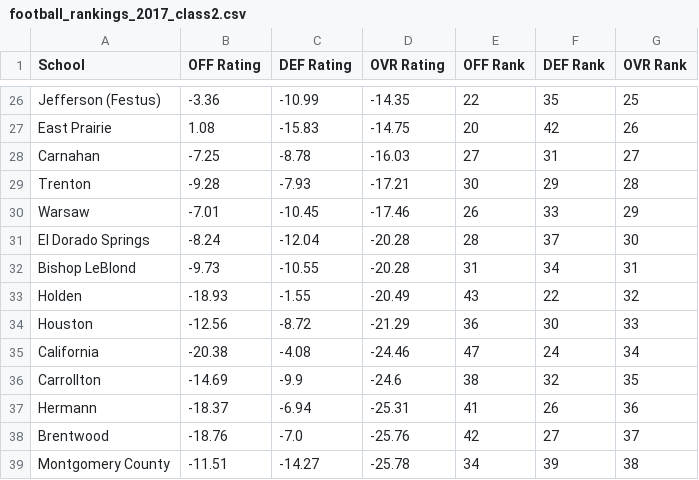
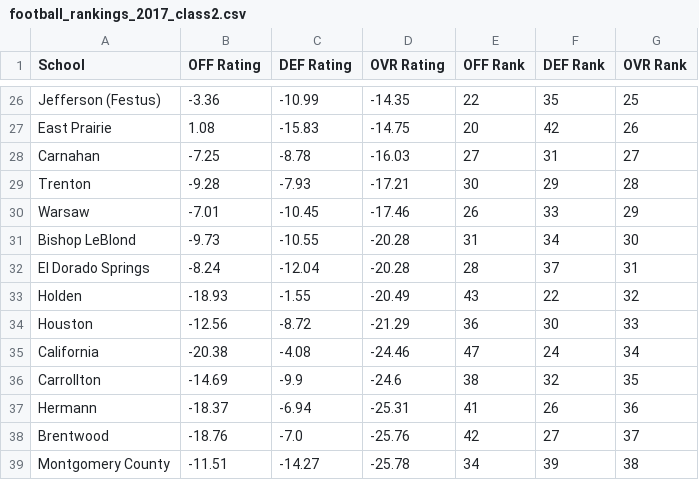
Before and after one commit to AllMOSports/football-ratings-2017, a CSV file: football_rankings_2017_class2.csv, drawn as a sheet; only a part is shown, gaps mark what is left out.

```diff
--- a/football_rankings_2017_class2.csv
+++ b/football_rankings_2017_class2.csv
@@ -30,4 +30,4 @@ Trenton,-9.28,-7.93,-17.21,30,29,28
 Warsaw,-7.01,-10.45,-17.46,26,33,29
-El Dorado Springs,-8.24,-12.04,-20.28,28,37,30
-Bishop LeBlond,-9.73,-10.55,-20.28,31,34,31
+Bishop LeBlond,-9.73,-10.55,-20.28,31,34,30
+El Dorado Springs,-8.24,-12.04,-20.28,28,37,31
 Holden,-18.93,-1.55,-20.49,43,22,32
```
Also changed, not shown: football_rankings_2017_all.csv, football_rankings_2017_class1.csv, 7 other files.
